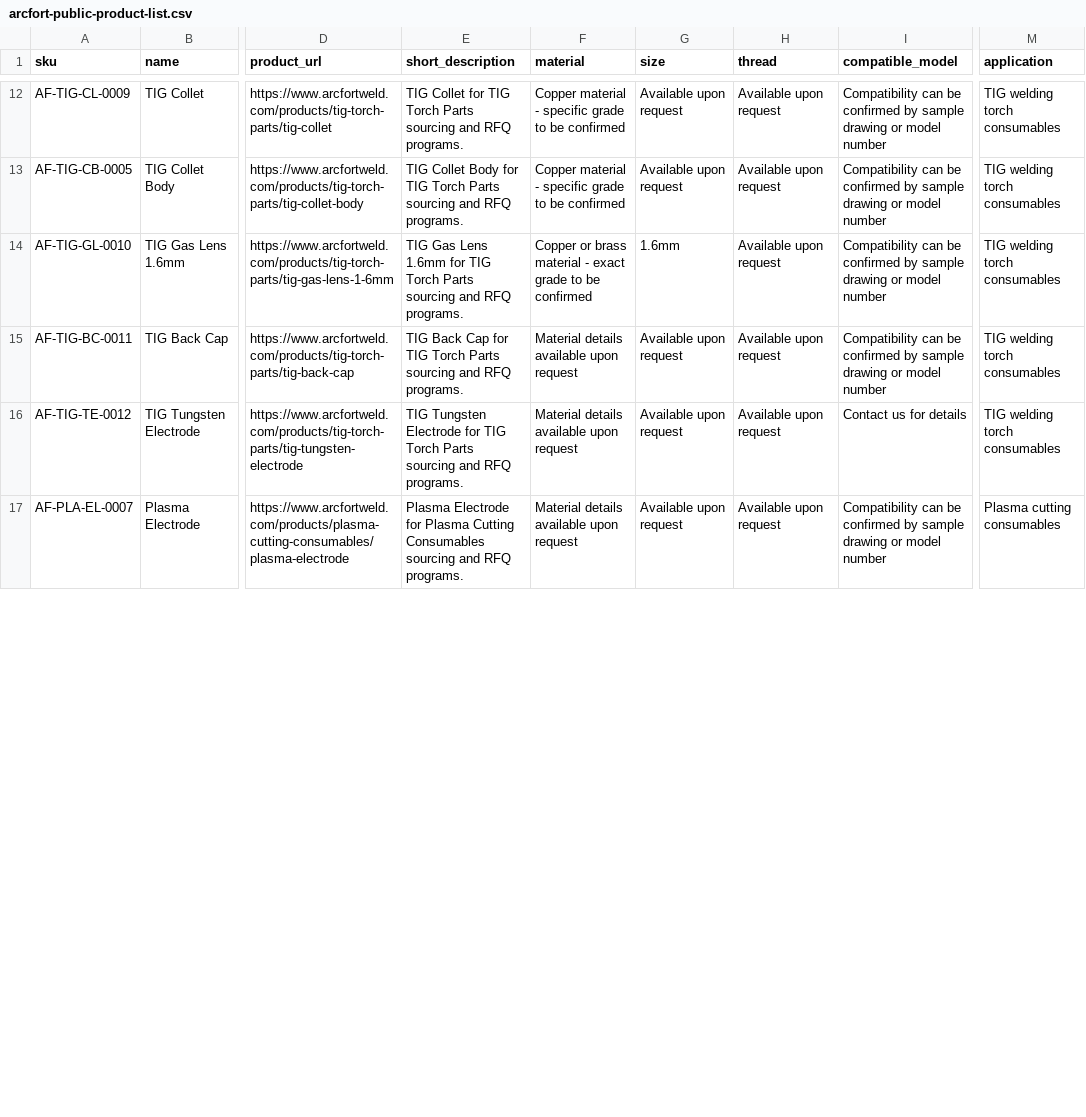
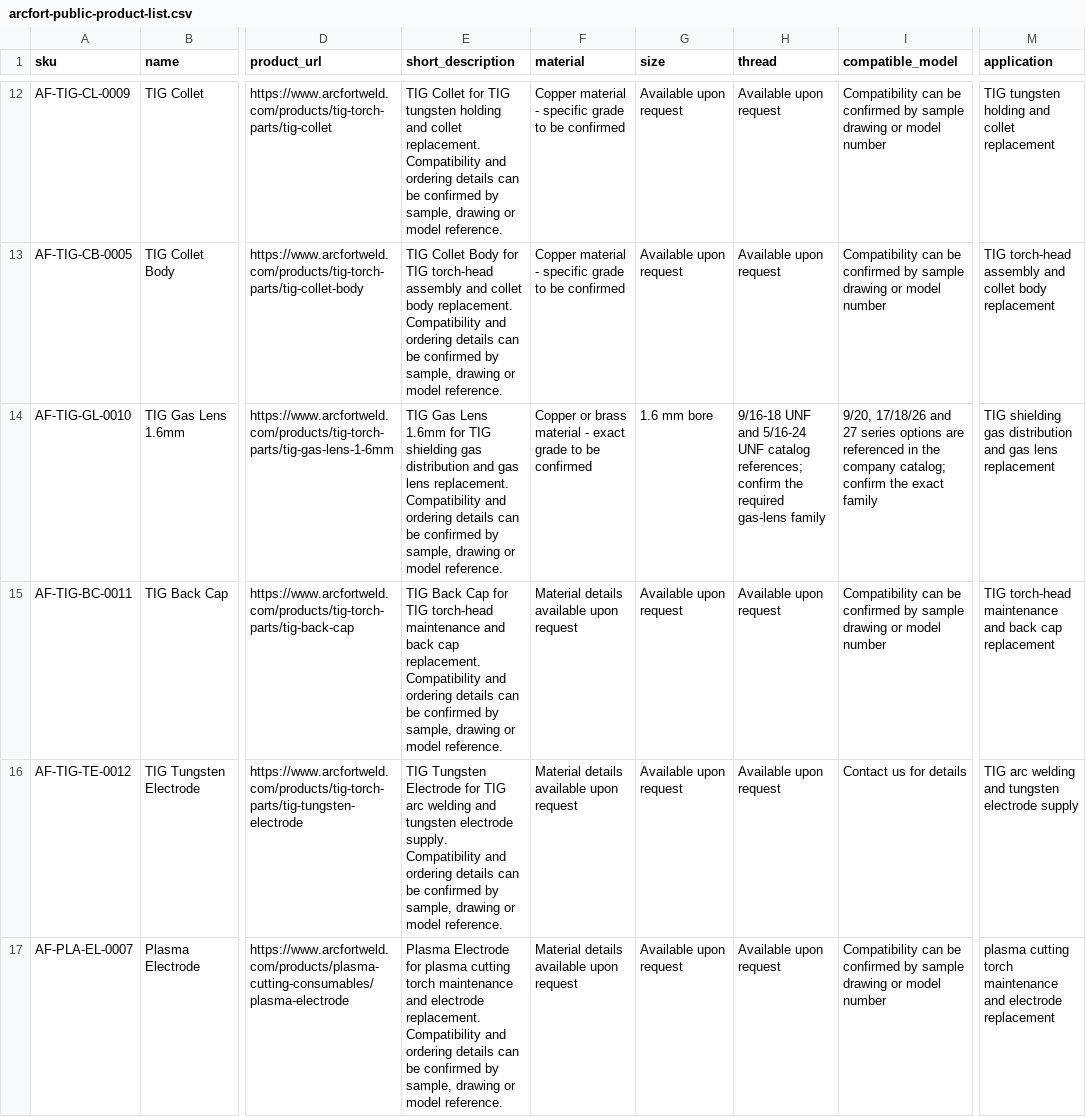
Before and after one commit to 18803076512/arcfort-website, a CSV file: public/downloads/arcfort-public-product-list.csv, drawn as a sheet; only a part is shown, gaps mark what is left out; the diff covers the shown part only; the diff names each change by its address in the sheet, - before the commit and + after, or states it on an @@ line.

```diff
--- a/public/downloads/arcfort-public-product-list.csv
+++ b/public/downloads/arcfort-public-product-list.csv
-E12 (short_description): …for TIG Torch Parts sourcing and RFQ programs.
+E12 (short_description): …for TIG tungsten holding and collet replacement. Compatibility and ordering details can be confirmed by sample, drawing or model reference.
-M12 (application): TIG welding torch consumables
+M12 (application): TIG tungsten holding and collet replacement
-E13 (short_description): …for TIG Torch Parts sourcing and RFQ programs.
+E13 (short_description): …for TIG torch-head assembly and collet body replacement. Compatibility and ordering details can be confirmed by sample, drawing or model reference.
-M13 (application): TIG welding torch consumables
+M13 (application): TIG torch-head assembly and collet body replacement
-E14 (short_description): …for TIG Torch Parts sourcing and RFQ programs.
+E14 (short_description): …for TIG shielding gas distribution and gas lens replacement. Compatibility and ordering details can be confirmed by sample, drawing or model reference.
-G14 (size): 1.6mm
+G14 (size): 1.6 mm bore
-H14 (thread): Available upon request
+H14 (thread): 9/16-18 UNF and 5/16-24 UNF catalog references; confirm the required gas-lens family
-I14 (compatible_model): Compatibility can be confirmed by sample drawing or model number
+I14 (compatible_model): 9/20, 17/18/26 and 27 series options are referenced in the company catalog; confirm the exact family
-M14 (application): TIG welding torch consumables
+M14 (application): TIG shielding gas distribution and gas lens replacement
-E15 (short_description): …for TIG Torch Parts sourcing and RFQ programs.
+E15 (short_description): …for TIG torch-head maintenance and back cap replacement. Compatibility and ordering details can be confirmed by sample, drawing or model reference.
-M15 (application): TIG welding torch consumables
+M15 (application): TIG torch-head maintenance and back cap replacement
-E16 (short_description): …for TIG Torch Parts sourcing and RFQ programs.
+E16 (short_description): …for TIG arc welding and tungsten electrode supply. Compatibility and ordering details can be confirmed by sample, drawing or model reference.
-M16 (application): TIG welding torch consumables
+M16 (application): TIG arc welding and tungsten electrode supply
-E17 (short_description): …Electrode for Plasma Cutting Consumables sourcing and RFQ programs.
+E17 (short_description): …Electrode for plasma cutting torch maintenance and electrode replacement. Compatibility and ordering details can be confirmed by sample, drawing or model reference.
-M17 (application): Plasma cutting consumables
+M17 (application): plasma cutting torch maintenance and electrode replacement
```
Also changed, not shown: 2 removed rows and 94 edited cells elsewhere in this file, data/import/products.csv, 8 other files.
